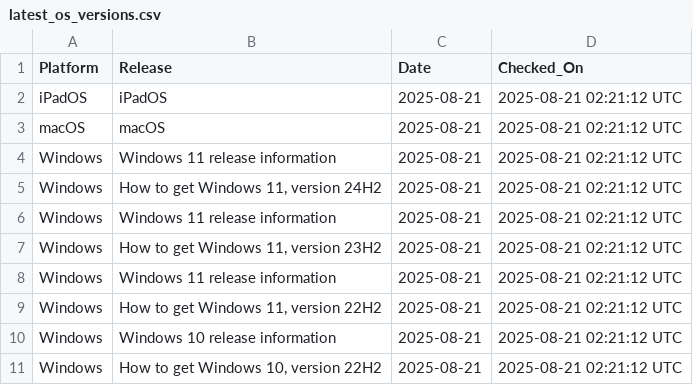
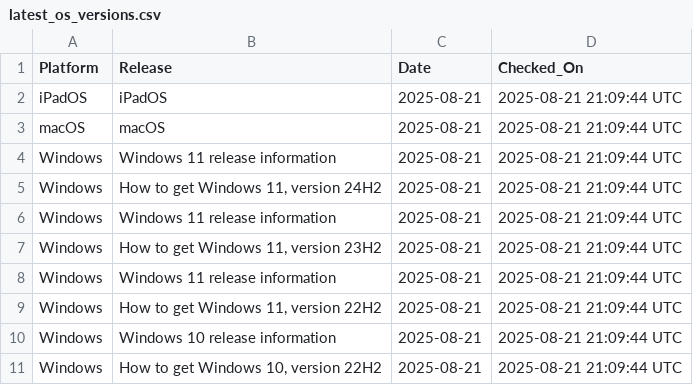
Before and after one commit to laineyyork-esa/os-version-scraper, a CSV file: os-version-scraper/latest_os_versions.csv, drawn as a sheet.

```diff
--- a/os-version-scraper/latest_os_versions.csv
+++ b/os-version-scraper/latest_os_versions.csv
@@ -1,11 +1,11 @@
 Platform,Release,Date,Checked_On
-iPadOS,iPadOS,2025-08-21,2025-08-21 02:21:12 UTC
-macOS,macOS,2025-08-21,2025-08-21 02:21:12 UTC
-Windows,Windows 11 release information,2025-08-21,2025-08-21 02:21:12 UTC
-Windows,"How to get Windows 11, version 24H2",2025-08-21,2025-08-21 02:21:12 UTC
-Windows,Windows 11 release information,2025-08-21,2025-08-21 02:21:12 UTC
-Windows,"How to get Windows 11, version 23H2",2025-08-21,2025-08-21 02:21:12 UTC
-Windows,Windows 11 release information,2025-08-21,2025-08-21 02:21:12 UTC
-Windows,"How to get Windows 11, version 22H2",2025-08-21,2025-08-21 02:21:12 UTC
-Windows,Windows 10 release information,2025-08-21,2025-08-21 02:21:12 UTC
-Windows,"How to get Windows 10, version 22H2",2025-08-21,2025-08-21 02:21:12 UTC
+iPadOS,iPadOS,2025-08-21,2025-08-21 21:09:44 UTC
+macOS,macOS,2025-08-21,2025-08-21 21:09:44 UTC
+Windows,Windows 11 release information,2025-08-21,2025-08-21 21:09:44 UTC
+Windows,"How to get Windows 11, version 24H2",2025-08-21,2025-08-21 21:09:44 UTC
+Windows,Windows 11 release information,2025-08-21,2025-08-21 21:09:44 UTC
+Windows,"How to get Windows 11, version 23H2",2025-08-21,2025-08-21 21:09:44 UTC
+Windows,Windows 11 release information,2025-08-21,2025-08-21 21:09:44 UTC
+Windows,"How to get Windows 11, version 22H2",2025-08-21,2025-08-21 21:09:44 UTC
+Windows,Windows 10 release information,2025-08-21,2025-08-21 21:09:44 UTC
+Windows,"How to get Windows 10, version 22H2",2025-08-21,2025-08-21 21:09:44 UTC
```
